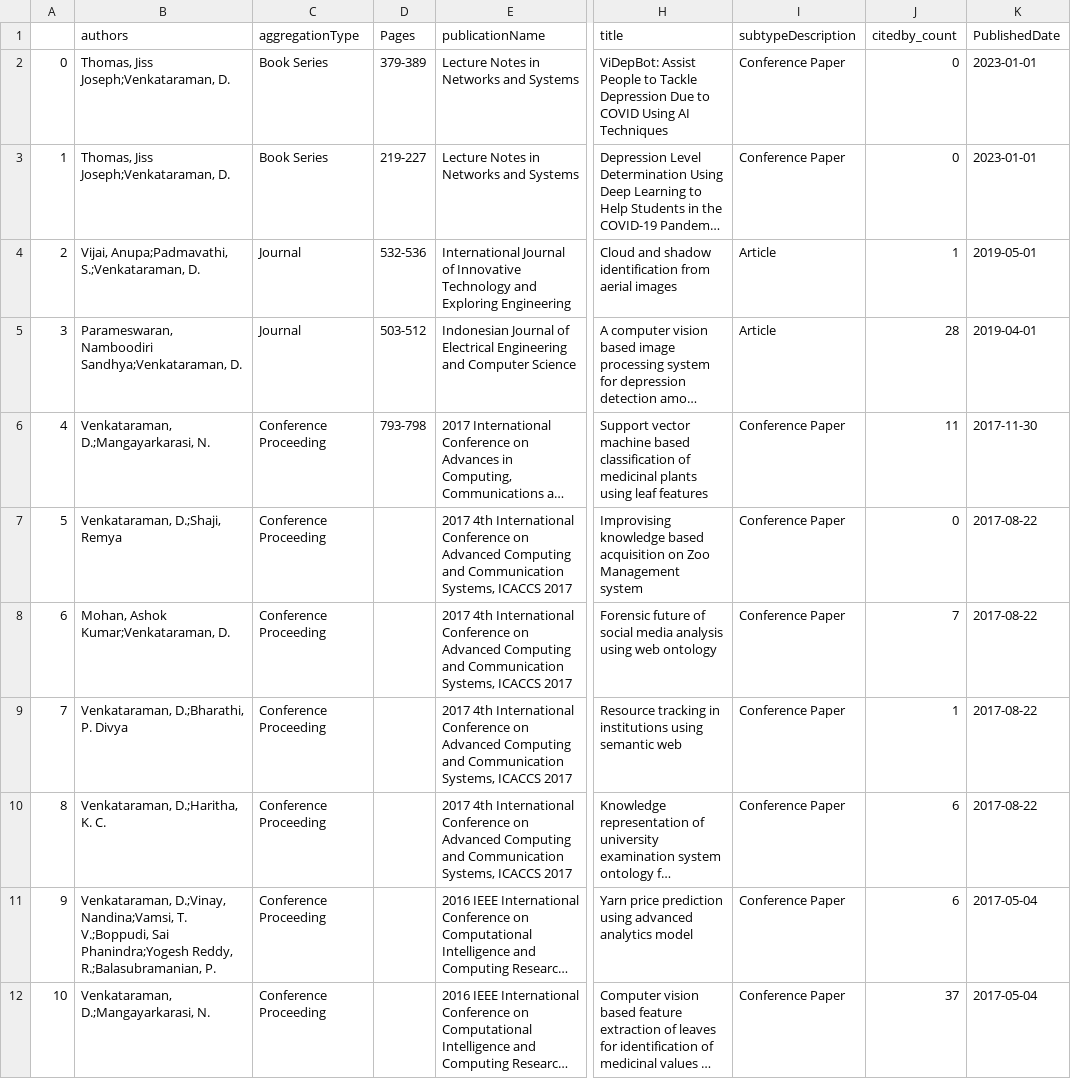
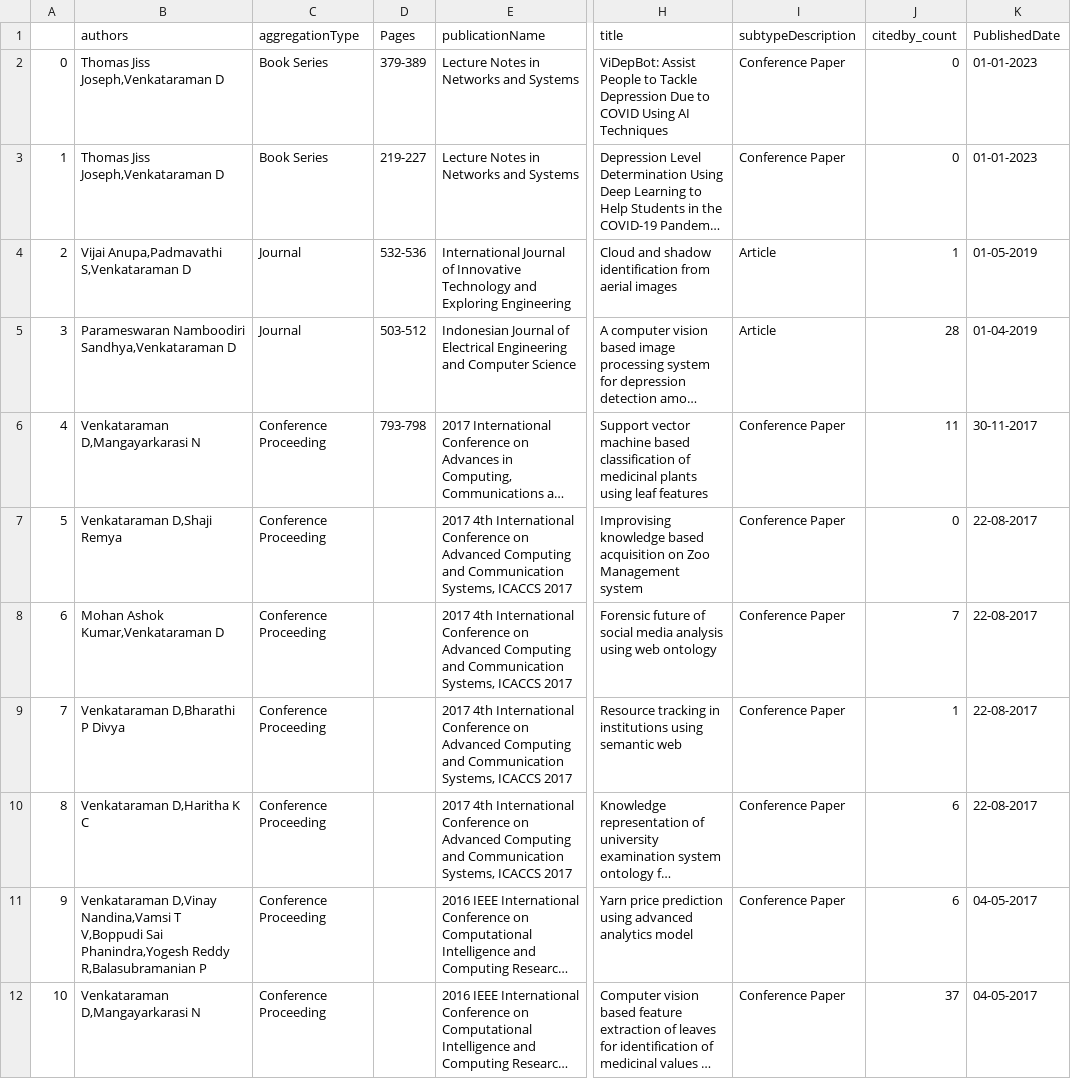
Before and after one commit to KishoreKumar09122002/Ontology-script, a CSV file: venkatraman.csv, drawn as a sheet; only a part is shown, gaps mark what is left out; long unchanged cells end in …; the diff covers the shown part only; the diff names each change by its address in the sheet, - before the commit and + after, or states it on an @@ line.

```diff
--- a/venkatraman.csv
+++ b/venkatraman.csv
-B2:B3 (authors): Thomas, Jiss Joseph;Venkataraman, D.
+B2:B3 (authors): Thomas Jiss Joseph,Venkataraman D
-K2:K3 (PublishedDate): 2023-01-01
+K2:K3 (PublishedDate): 01-01-2023
-B4 (authors): Vijai, Anupa;Padmavathi, S.;Venkataraman, D.
+B4 (authors): Vijai Anupa,Padmavathi S,Venkataraman D
-K4 (PublishedDate): 2019-05-01
+K4 (PublishedDate): 01-05-2019
-B5 (authors): Parameswaran, Namboodiri Sandhya;Venkataraman, D.
+B5 (authors): Parameswaran Namboodiri Sandhya,Venkataraman D
-K5 (PublishedDate): 2019-04-01
+K5 (PublishedDate): 01-04-2019
-B6 (authors): Venkataraman, D.;Mangayarkarasi, N.
+B6 (authors): Venkataraman D,Mangayarkarasi N
-K6 (PublishedDate): 2017-11-30
+K6 (PublishedDate): 30-11-2017
-B7 (authors): Venkataraman, D.;Shaji, Remya
+B7 (authors): Venkataraman D,Shaji Remya
-K7:K10 (PublishedDate): 2017-08-22
+K7:K10 (PublishedDate): 22-08-2017
-B8 (authors): Mohan, Ashok Kumar;Venkataraman, D.
+B8 (authors): Mohan Ashok Kumar,Venkataraman D
-B9 (authors): Venkataraman, D.;Bharathi, P. Divya
+B9 (authors): Venkataraman D,Bharathi P Divya
-B10 (authors): Venkataraman, D.;Haritha, K. C.
+B10 (authors): Venkataraman D,Haritha K C
-B11 (authors): Venkataraman, D.;Vinay, Nandina;Vamsi, T. V.;Boppudi, Sai Phanindra;Yogesh Reddy, R.;Balasubramanian, P.
+B11 (authors): Venkataraman D,Vinay Nandina,Vamsi T V,Boppudi Sai Phanindra,Yogesh Reddy R,Balasubramanian P
-K11:K12 (PublishedDate): 2017-05-04
+K11:K12 (PublishedDate): 04-05-2017
-B12 (authors): Venkataraman, D.;Mangayarkarasi, N.
+B12 (authors): Venkataraman D,Mangayarkarasi N
```
Also changed, not shown: 31 edited cells elsewhere in this file, modified_data.csv, vidhya.csv, 3 other files.
